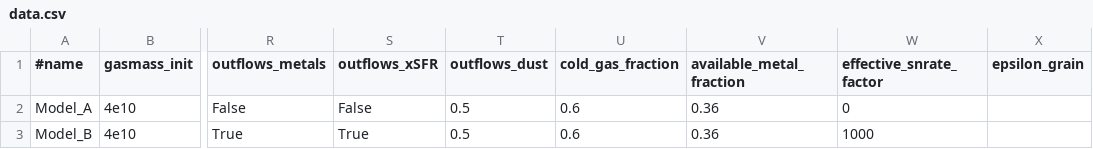
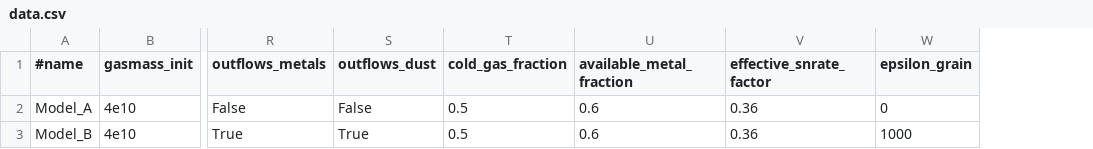
Before and after one commit to zemogle/chemevol, a CSV file: chemevol/examples/data.csv, drawn as a sheet; only a part is shown, gaps mark what is left out; removed rows and columns are numbered as before the commit, all else as after; the diff names each change by its address in the sheet, - before the commit and + after, or states it on an @@ line.

Commit message:
small consistency changes in data.csv and data.json

```diff
--- a/chemevol/examples/data.csv
+++ b/chemevol/examples/data.csv
-column S (outflows_xSFR), rows 2-3: False | True
-S2 (outflows_dust): 0.5
+S2 (outflows_dust): False
-T2:T3 (cold_gas_fraction): 0.6
+T2:T3 (cold_gas_fraction): 0.5
-U2:U3 (available_metal_fraction): 0.36
+U2:U3 (available_metal_fraction): 0.6
-V2 (effective_snrate_factor): 0
+V2 (effective_snrate_factor): 0.36
-W2 (epsilon_grain): (empty)
+W2 (epsilon_grain): 0
-S3 (outflows_dust): 0.5
+S3 (outflows_dust): True
-V3 (effective_snrate_factor): 1000
+V3 (effective_snrate_factor): 0.36
-W3 (epsilon_grain): (empty)
+W3 (epsilon_grain): 1000
```
Also changed, not shown: 1 other file.
